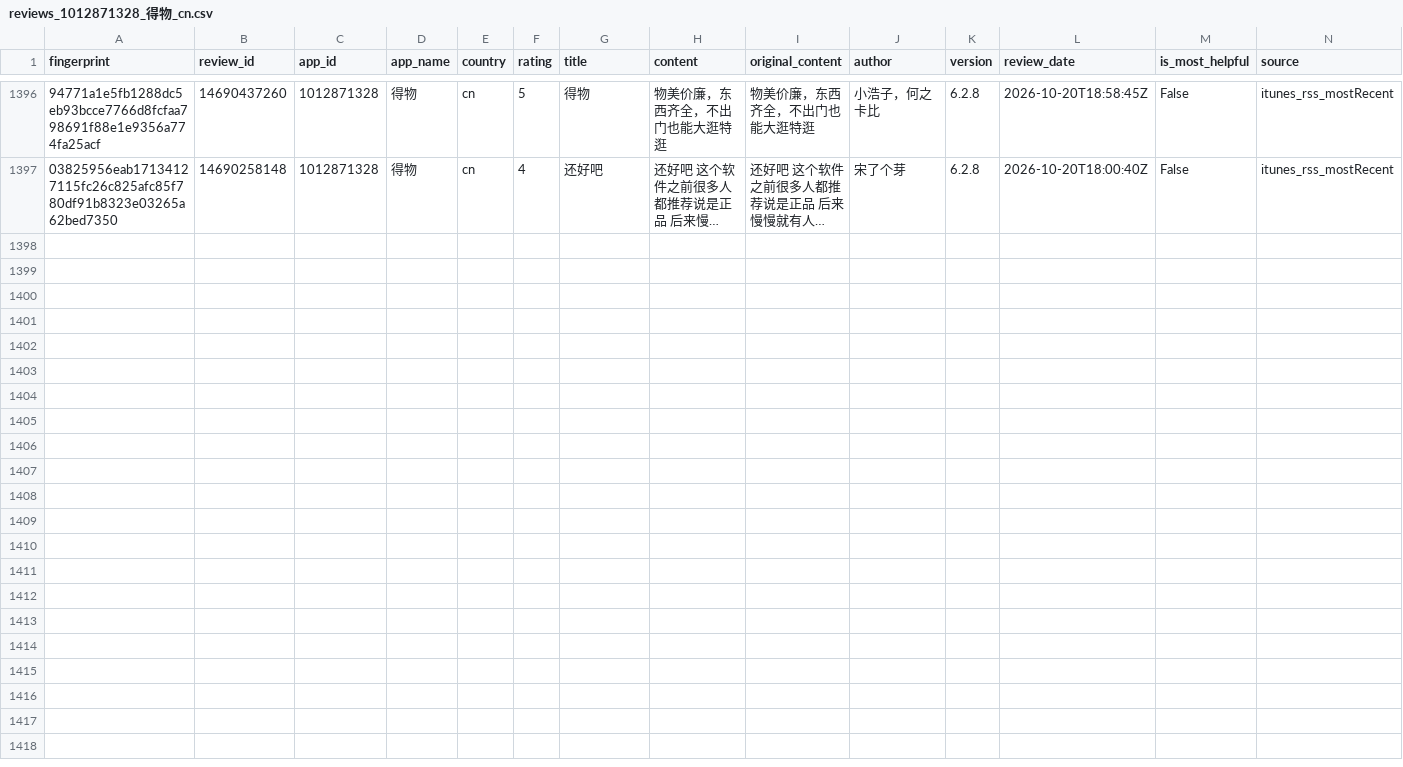
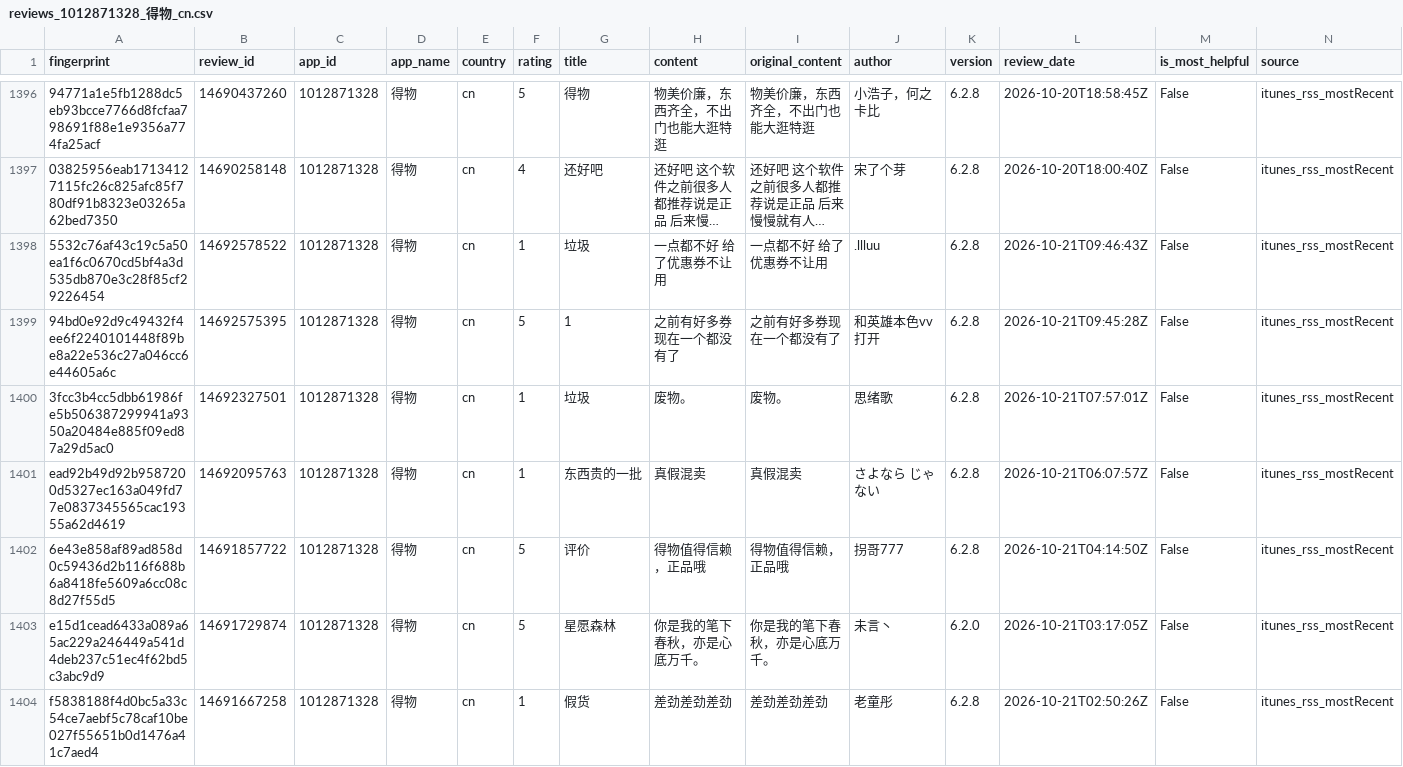
Before and after one commit to pickmiu/appstore-public-data, a CSV file: data/reviews_1012871328_得物_cn.csv, drawn as a sheet; only a part is shown, gaps mark what is left out; long unchanged cells end in …; rows hold the shown columns only; the diff names each change by its address in the sheet, - before the commit and + after, or states it on an @@ line.

```diff
--- a/data/reviews_1012871328_得物_cn.csv
+++ b/data/reviews_1012871328_得物_cn.csv
+row 1398: 5532c76af43c19c5a50ea1f6c0670cd5bf4a3d535db870e3c28f85cf29226454 | 14692578522 | 1012871328 | 得物 | cn | 1 | 垃圾 | 一点都不好 给了优惠券不让用 | 一点都不好 给了优惠券不让用 | .llluu | 6.2.8 | 2026-10-21T09:46:43Z | False | itunes_rss_mostRecent
+row 1399: 94bd0e92d9c49432f4ee6f2240101448f89be8a22e536c27a046cc6e44605a6c | 14692575395 | 1012871328 | 得物 | cn | 5 | 1 | 之前有好多券现在一个都没有了 | 之前有好多券现在一个都没有了 | 和英雄本色vv打开 | 6.2.8 | 2026-10-21T09:45:28Z | False | itunes_rss_mostRecent
+row 1400: 3fcc3b4cc5dbb61986fe5b506387299941a9350a20484e885f09ed87a29d5ac0 | 14692327501 | 1012871328 | 得物 | cn | 1 | 垃圾 | 废物。 | 废物。 | 思绪歌 | 6.2.8 | 2026-10-21T07:57:01Z | False | itunes_rss_mostRecent
+row 1401: ead92b49d92b9587200d5327ec163a049fd77e0837345565cac19355a62d4619 | 14692095763 | 1012871328 | 得物 | cn | 1 | 东西贵的一批 | 真假混卖 | 真假混卖 | さよなら じゃない | 6.2.8 | 2026-10-21T06:07:57Z | False | itunes_rss_mostRecent
+row 1402: 6e43e858af89ad858d0c59436d2b116f688b6a8418fe5609a6cc08c8d27f55d5 | 14691857722 | 1012871328 | 得物 | cn | 5 | 评价 | 得物值得信赖，正品哦 | 得物值得信赖，正品哦 | 拐哥777 | 6.2.8 | 2026-10-21T04:14:50Z | False | itunes_rss_mostRecent
+row 1403: e15d1cead6433a089a65ac229a246449a541d4deb237c51ec4f62bd5c3abc9d9 | 14691729874 | 1012871328 | 得物 | cn | 5 | 星愿森林 | 你是我的笔下春秋，亦是心底万千。 | 你是我的笔下春秋，亦是心底万千。 | 未言丶 | 6.2.0 | 2026-10-21T03:17:05Z | False | itunes_rss_mostRecent
+row 1404: f5838188f4d0bc5a33c54ce7aebf5c78caf10be027f55651b0d1476a41c7aed4 | 14691667258 | 1012871328 | 得物 | cn | 1 | 假货 | 差劲差劲差劲 | 差劲差劲差劲 | 老童彤 | 6.2.8 | 2026-10-21T02:50:26Z | False | itunes_rss_mostRecent
```
Also changed, not shown: data/reviews_335187483_Amazon_gb.csv, data/reviews_348712880_Amazon_de.csv, 23 other files.
